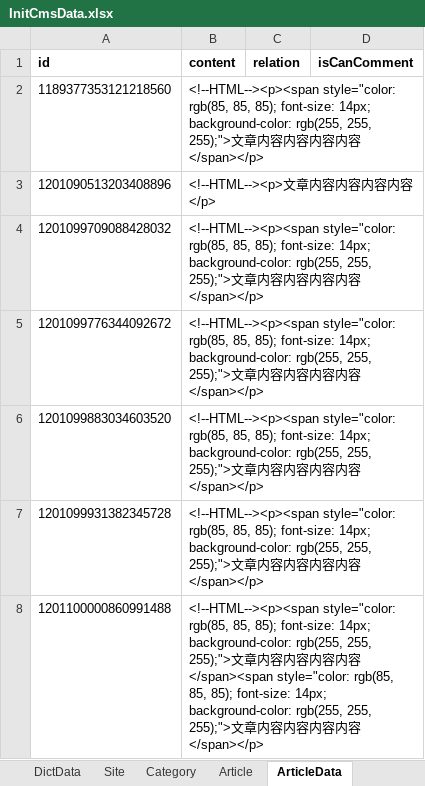
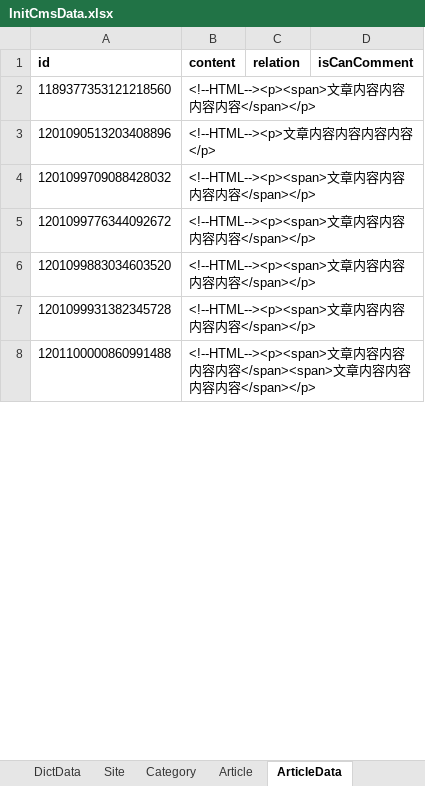
Before and after one commit to thinkgem/jeesite, an Excel workbook: modules/cms/src/main/java/com/jeesite/modules/cms/db/InitCmsData.xlsx, sheet ArticleData, drawn as a sheet; only a part is shown; values as stored, in another font and other column widths than the file's, no borders; the diff covers the shown part only; the diff names each change by its address in the sheet, - before the commit and + after, or states it on an @@ line.

```diff
--- a/modules/cms/src/main/java/com/jeesite/modules/cms/db/InitCmsData.xlsx (sheet ArticleData)
+++ b/modules/cms/src/main/java/com/jeesite/modules/cms/db/InitCmsData.xlsx (sheet ArticleData)
-B2 (content): <!--HTML--><p><span style="color: rgb(85, 85, 85); font-size: 14px; background-color: rgb(255, 255, 255);">文章…
+B2 (content): <!--HTML--><p><span>文章…
-B4:B7 (content): <!--HTML--><p><span style="color: rgb(85, 85, 85); font-size: 14px; background-color: rgb(255, 255, 255);">文章…
+B4:B7 (content): <!--HTML--><p><span>文章…
-B8 (content): <!--HTML--><p><span style="color: rgb(85, 85, 85); font-size: 14px; background-color: rgb(255, 255, 255);">文章内容内容内容内容</span><span style="color: rgb(85, 85, 85); font-size: 14px; background-color: rgb(255, 255, 255);">文章…
+B8 (content): <!--HTML--><p><span>文章内容内容内容内容</span><span>文章…
```
Also changed, not shown: 6 edited cells elsewhere in this sheet, sheet Article, sheet Category, sheet Site, 4 other files.
